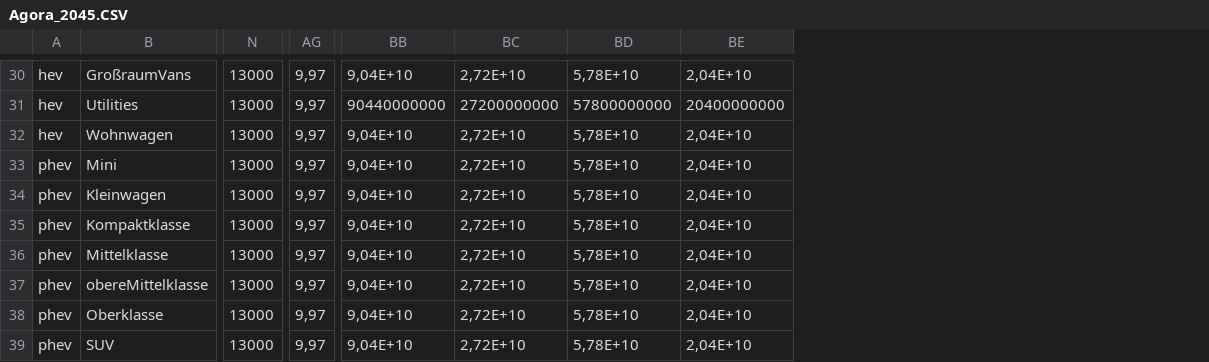
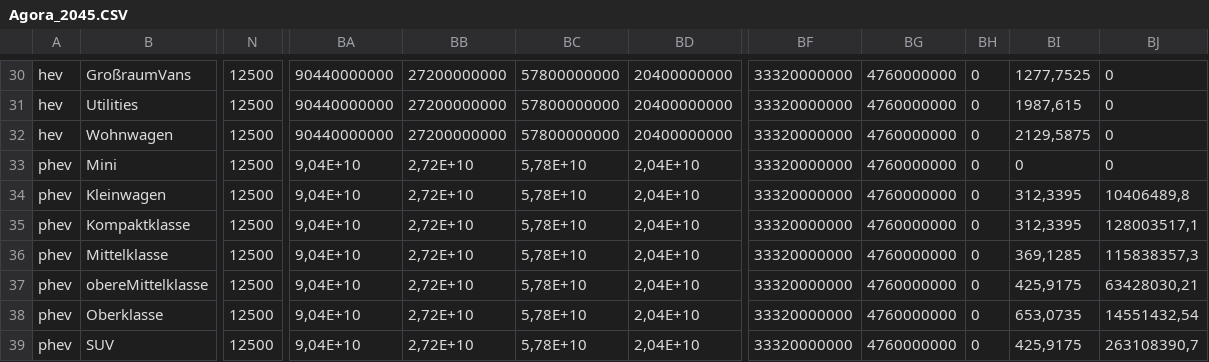
Before and after one commit to Nici-L/plotly_uebung, a CSV file: source/assets/data/Agora_2045.CSV, drawn as a sheet; only a part is shown, gaps mark what is left out; removed rows and columns are numbered as before the commit, all else as after; the diff covers the shown part only; the diff names each change by its address in the sheet, - before the commit and + after, or states it on an @@ line.

```diff
--- a/source/assets/data/Agora_2045.CSV
+++ b/source/assets/data/Agora_2045.CSV
-column N, rows 30-39: all 13000
+column N, rows 30-39: all 12500
-column AG, rows 30-39: all 9,97
+column BF, rows 30-39: all 33320000000
+column BG, rows 30-39: all 4760000000
+column BH, rows 30-39: all 0
+column BI, rows 30-39: 1277,7525 | 1987,615 | 2129,5875 | 0 | 312,3395 | 312,3395 | 369,1285 | 425,9175 | 653,0735 | 425,9175
+column BJ, rows 30-39: 0 | 0 | 0 | 0 | 10406489,8 | 128003517,1 | 115838357,3 | 63428030,21 | 14551432,54 | 263108390,7
-BA30: 9,04E+10
+BA30: 90440000000
-BB30: 2,72E+10
+BB30: 27200000000
-BC30: 5,78E+10
+BC30: 57800000000
-BD30: 2,04E+10
+BD30: 20400000000
-BA32: 9,04E+10
+BA32: 90440000000
-BB32: 2,72E+10
+BB32: 27200000000
-BC32: 5,78E+10
+BC32: 57800000000
-BD32: 2,04E+10
+BD32: 20400000000
```
Also changed, not shown: 1 added row, 1 removed row and 61 edited cells elsewhere in this file, source/assets/data/Agora_2040.CSV, source/assets/data/Basis_2022.CSV, 11 other files.
